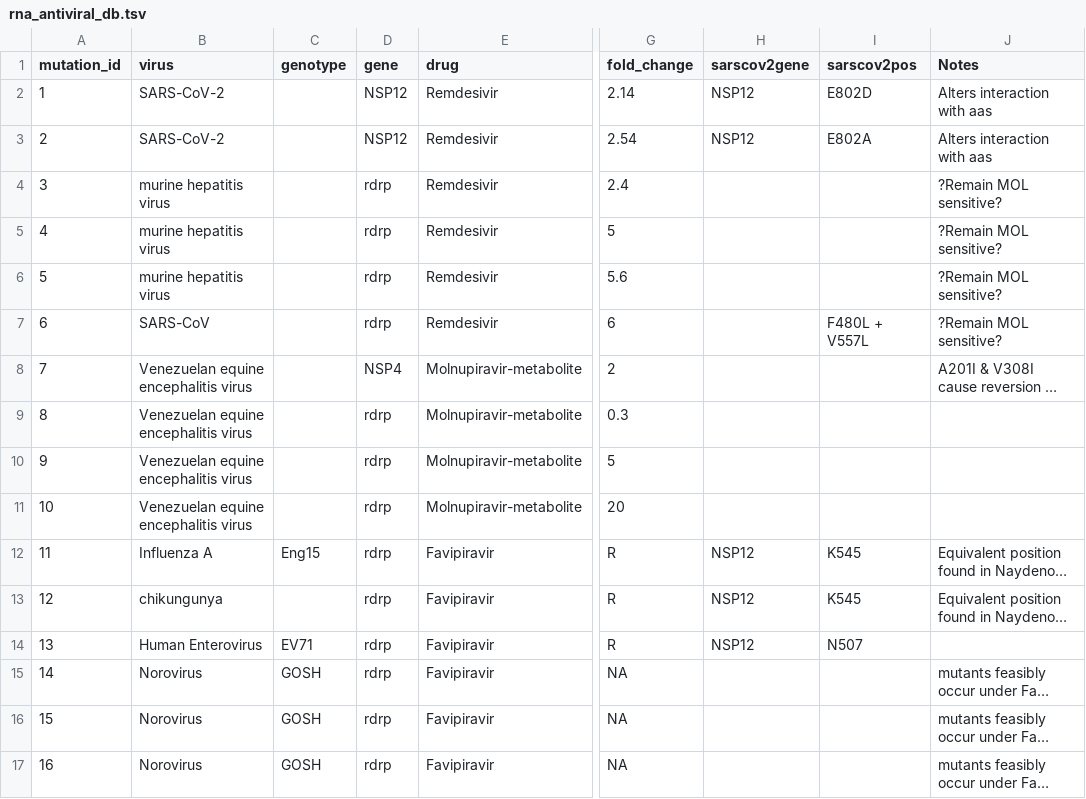
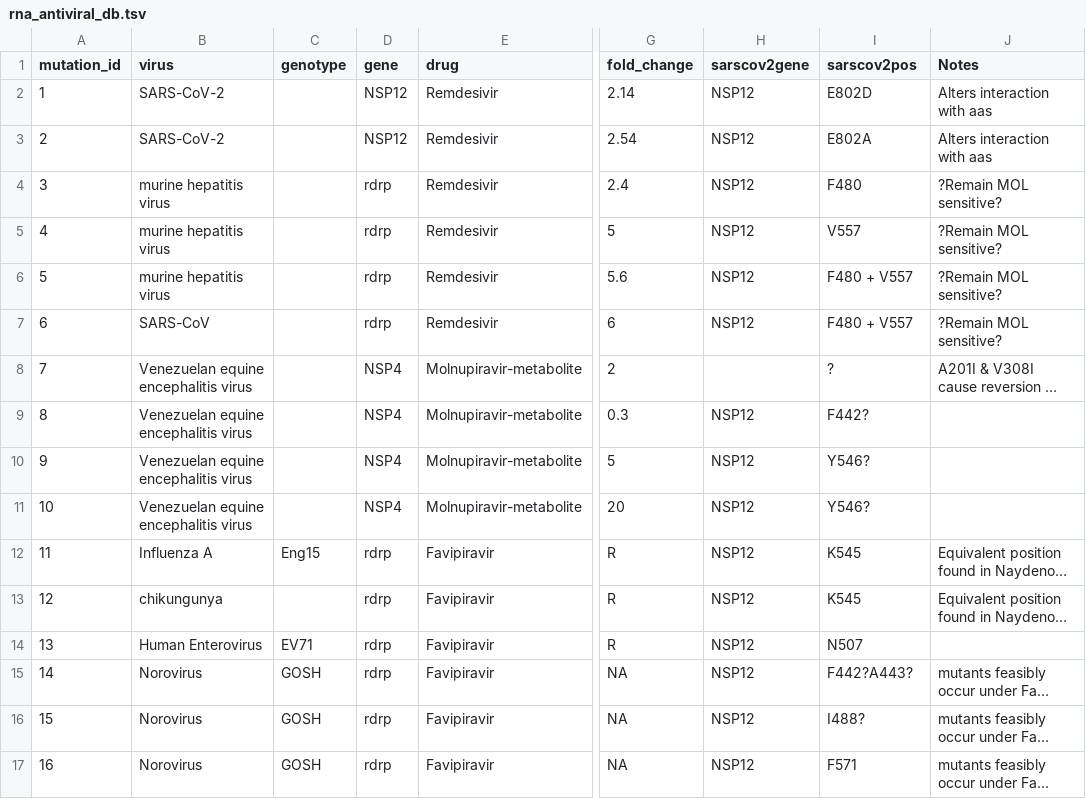
Before and after one commit to ucl-pathgenomics/SARS2-ResistanceDB, a TSV file: rna_antiviral_db.tsv, drawn as a sheet; only a part is shown, gaps mark what is left out; long unchanged cells end in …; the diff covers the shown part only; the diff names each change by its address in the sheet, - before the commit and + after, or states it on an @@ line.

Commit message:
sarscov2pos first pass
Using chimeraX, alphafold and swissmodel structures

```diff
--- a/rna_antiviral_db.tsv
+++ b/rna_antiviral_db.tsv
-H4:H7 (sarscov2gene): (empty)
+H4:H7 (sarscov2gene): NSP12
-I4 (sarscov2pos): (empty)
+I4 (sarscov2pos): F480
-I5 (sarscov2pos): (empty)
+I5 (sarscov2pos): V557
-I6 (sarscov2pos): (empty)
+I6 (sarscov2pos): F480 + V557
-I7 (sarscov2pos): F480L + V557L
+I7 (sarscov2pos): F480 + V557
-I8 (sarscov2pos): (empty)
+I8 (sarscov2pos): ?
-D9:D11 (gene): rdrp
+D9:D11 (gene): NSP4
-H9:H11 (sarscov2gene): (empty)
+H9:H11 (sarscov2gene): NSP12
-I9 (sarscov2pos): (empty)
+I9 (sarscov2pos): F442?
-I10:I11 (sarscov2pos): (empty)
+I10:I11 (sarscov2pos): Y546?
-H15:H17 (sarscov2gene): (empty)
+H15:H17 (sarscov2gene): NSP12
-I15 (sarscov2pos): (empty)
+I15 (sarscov2pos): F442?A443?
-I16 (sarscov2pos): (empty)
+I16 (sarscov2pos): I488?
-I17 (sarscov2pos): (empty)
+I17 (sarscov2pos): F571
```
Also changed, not shown: 125 edited cells elsewhere in this file.
